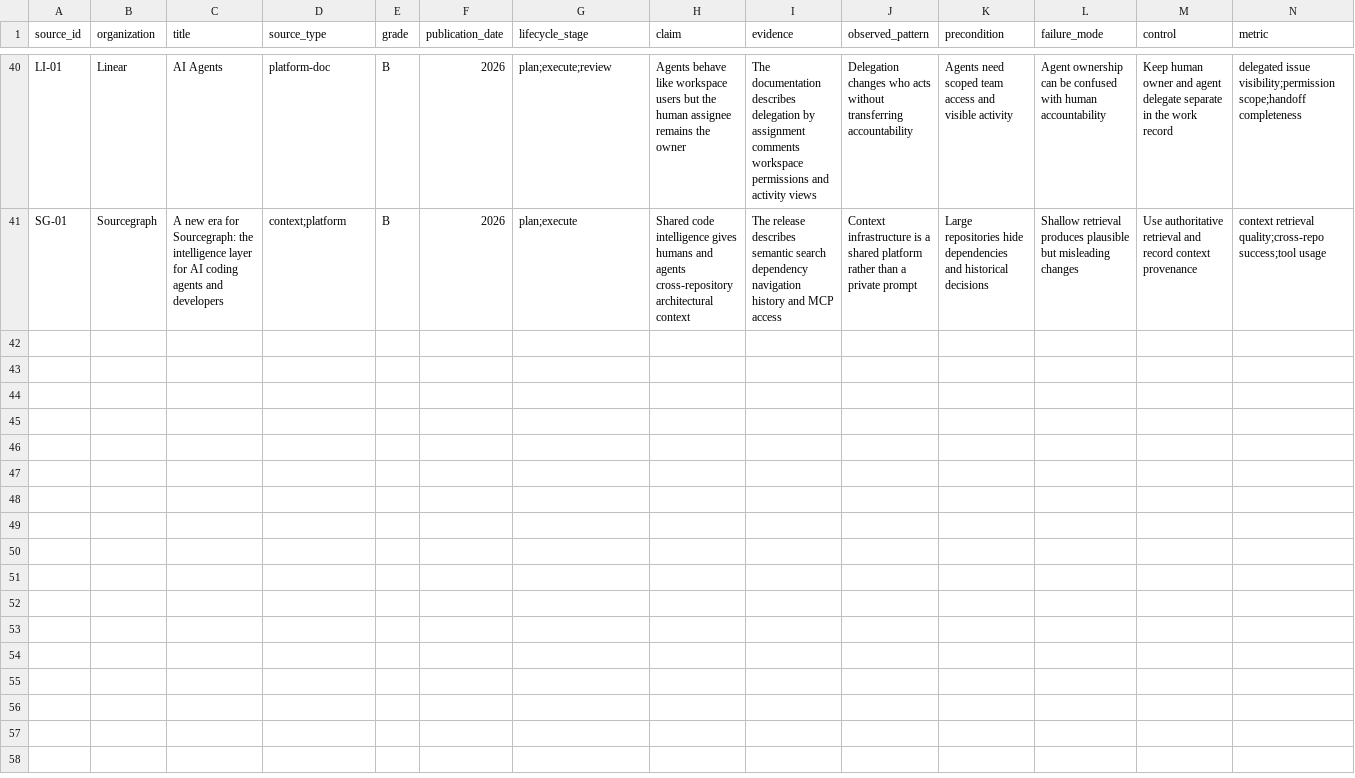
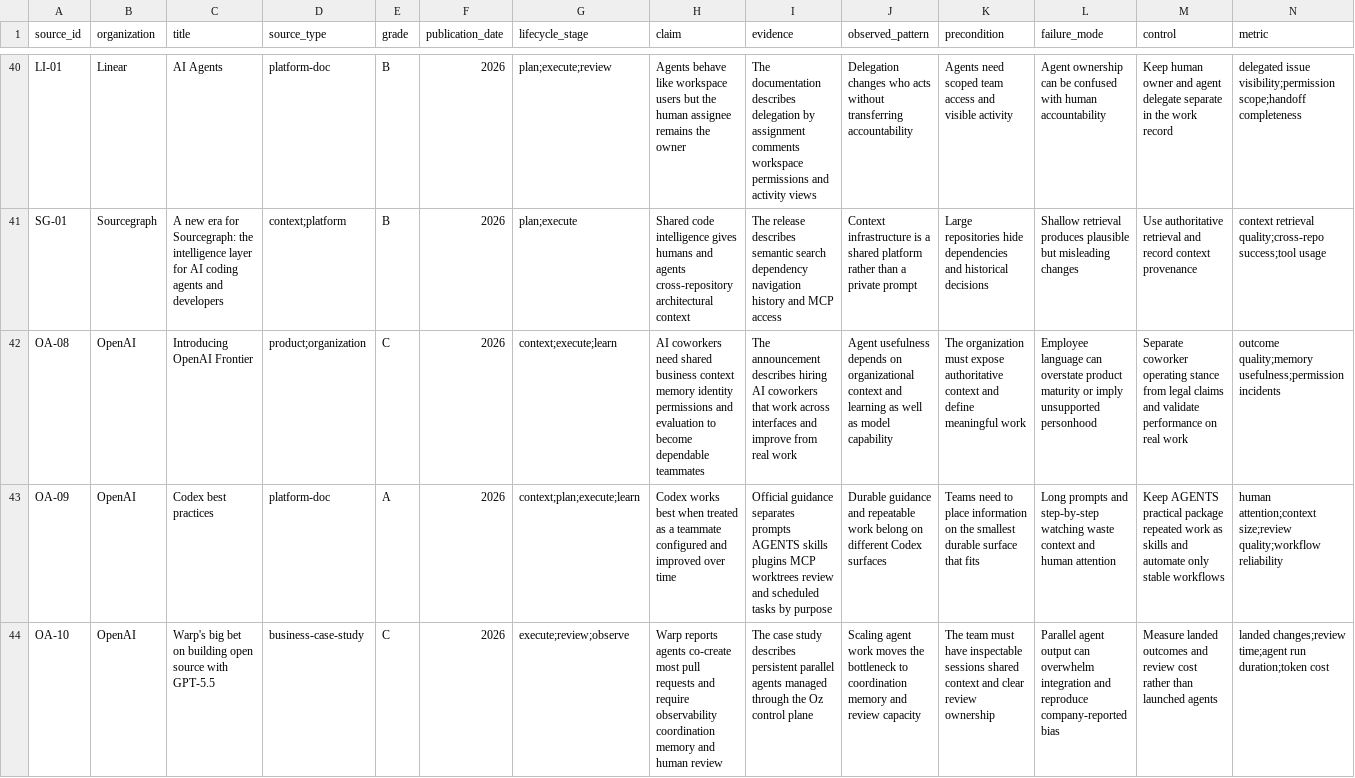
Before and after one commit to openboa-ai/hydra, a CSV file: research/openboa-ai-native-sdlc-v0.1/sources.csv, drawn as a sheet; only a part is shown, gaps mark what is left out; rows hold the shown columns only; the diff covers the shown part only; the diff names each change by its address in the sheet, - before the commit and + after, or states it on an @@ line.

Commit message:
research: frame AI-native work as human-agent leadership

```diff
--- a/research/openboa-ai-native-sdlc-v0.1/sources.csv
+++ b/research/openboa-ai-native-sdlc-v0.1/sources.csv
+row 42: OA-08 | OpenAI | Introducing OpenAI Frontier | product;organization | C | 2026 | context;execute;learn | AI coworkers need shared business context memory identity permissions and evaluation to become dependable teammates | The announcement describes hiring AI coworkers that work across interfaces and improve from real work | Agent usefulness depends on organizational context and learning as well as model capability | The organization must expose authoritative context and define meaningful work | Employee language can overstate product maturity or imply unsupported personhood | Separate coworker operating stance from legal claims and validate performance on real work | outcome quality;memory usefulness;permission incidents
+row 43: OA-09 | OpenAI | Codex best practices | platform-doc | A | 2026 | context;plan;execute;learn | Codex works best when treated as a teammate configured and improved over time | Official guidance separates prompts AGENTS skills plugins MCP worktrees review and scheduled tasks by purpose | Durable guidance and repeatable work belong on different Codex surfaces | Teams need to place information on the smallest durable surface that fits | Long prompts and step-by-step watching waste context and human attention | Keep AGENTS practical package repeated work as skills and automate only stable workflows | human attention;context size;review quality;workflow reliability
+row 44: OA-10 | OpenAI | Warp's big bet on building open source with GPT-5.5 | business-case-study | C | 2026 | execute;review;observe | Warp reports agents co-create most pull requests and require observability coordination memory and human review | The case study describes persistent parallel agents managed through the Oz control plane | Scaling agent work moves the bottleneck to coordination memory and review capacity | The team must have inspectable sessions shared context and clear review ownership | Parallel agent output can overwhelm integration and reproduce company-reported bias | Measure landed outcomes and review cost rather than launched agents | landed changes;review time;agent run duration;token cost
```
Also changed, not shown: 3 added rows and 12 edited cells elsewhere in this file, 8 other files.
